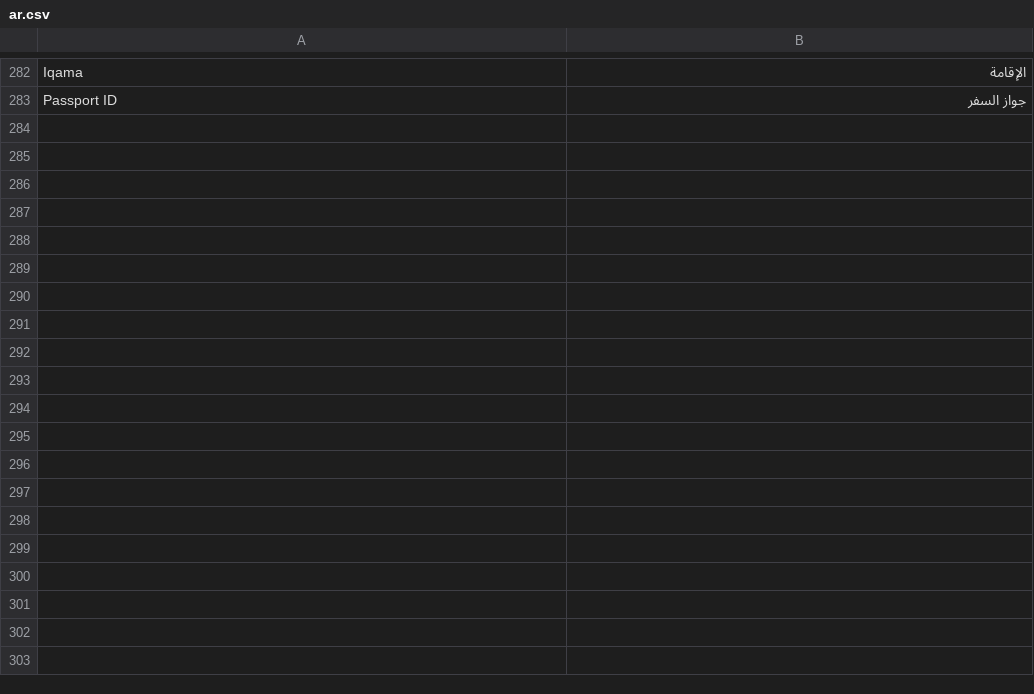
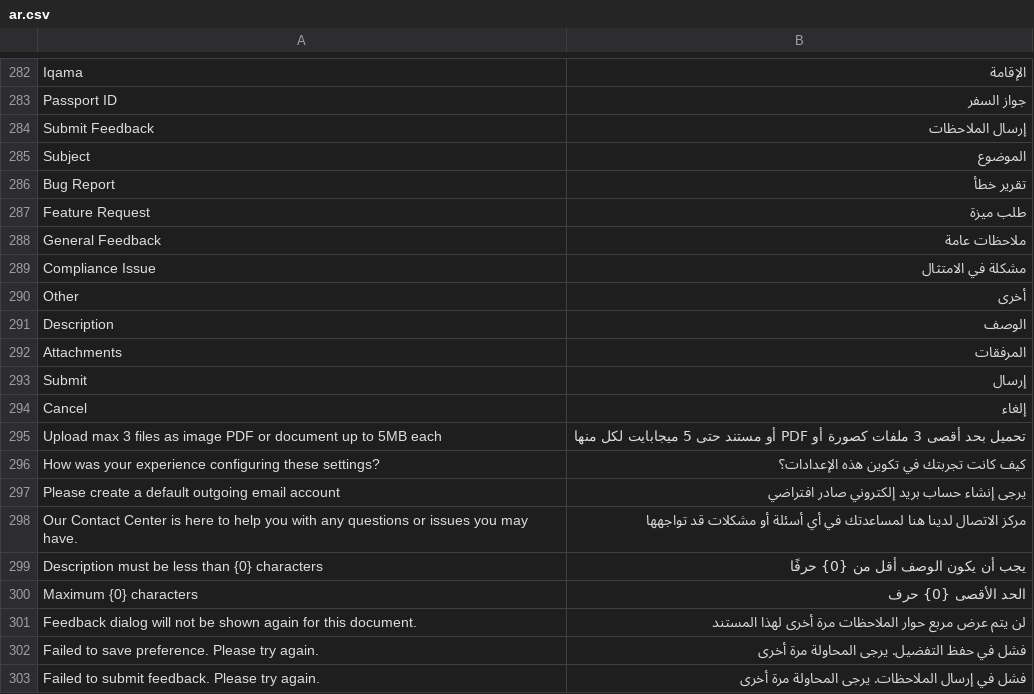
Before and after one commit to lavaloon-eg/ksa_compliance, a CSV file: ksa_compliance/translations/ar.csv, drawn as a sheet; only a part is shown, gaps mark what is left out; the diff covers the shown part only.

Commit message:
Create feedback dialog , update ZATCA form, integrate feedback dialog, update ZATCA form, add translations, and refactor submission logic

```diff
--- a/ksa_compliance/translations/ar.csv
+++ b/ksa_compliance/translations/ar.csv
@@ -295 +295,21 @@ Iqama, الإقامة
 Passport ID, جواز السفر
+Submit Feedback,إرسال الملاحظات
+Subject,الموضوع
+Bug Report,تقرير خطأ
+Feature Request,طلب ميزة
+General Feedback,ملاحظات عامة
+Compliance Issue,مشكلة في الامتثال
+Other,أخرى
+Description,الوصف
+Attachments,المرفقات
+Submit,إرسال
+Cancel,إلغاء
+Upload max 3 files as image PDF or document up to 5MB each,تحميل بحد أقصى 3 ملفات كصورة أو PDF أو مستند حتى 5 ميجابايت لكل منها
+How was your experience configuring these settings?,كيف كانت تجربتك في تكوين هذه الإعدادات؟
+Please create a default outgoing email account,يرجى إنشاء حساب بريد إلكتروني صادر افتراضي
+Our Contact Center is here to help you with any questions or issues you may have.,مركز الاتصال لدينا هنا لمساعدتك في أي أسئلة أو مشكلات قد تواجهها
+Description must be less than {0} characters,يجب أن يكون الوصف أقل من {0} حرفًا
+Maximum {0} characters,الحد الأقصى {0} حرف
+Feedback dialog will not be shown again for this document.,لن يتم عرض مربع حوار الملاحظات مرة أخرى لهذا المستند
+Failed to save preference. Please try again.,فشل في حفظ التفضيل. يرجى المحاولة مرة أخرى
+Failed to submit feedback. Please try again.,فشل في إرسال الملاحظات. يرجى المحاولة مرة أخرى
```
Also changed, not shown: 13 added rows elsewhere in this file, 3 other files.
